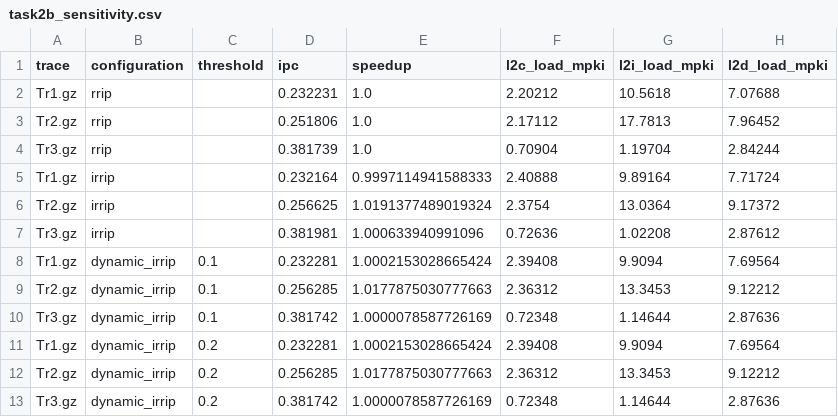
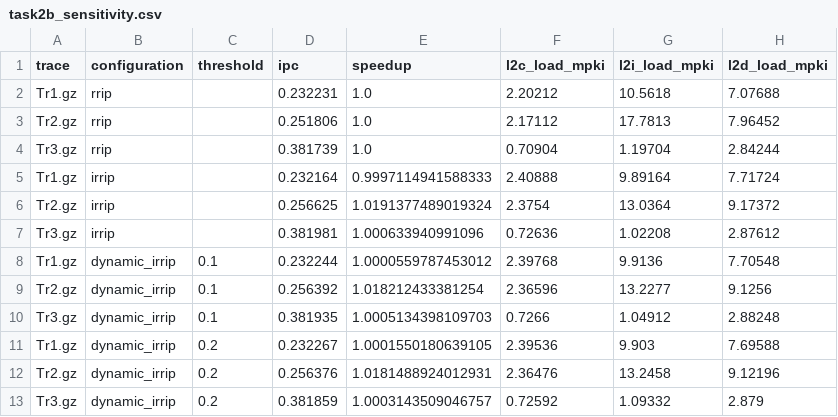
Before and after one commit to abhijain565aj/CS-683-Adv-Arch-Assignments, a CSV file: Assignment-2/report/data/task2b_sensitivity.csv, drawn as a sheet; only a part is shown; the diff covers the shown part only.

Commit message:
task2b updated plots and data

```diff
--- a/Assignment-2/report/data/task2b_sensitivity.csv
+++ b/Assignment-2/report/data/task2b_sensitivity.csv
@@ -7,7 +7,7 @@ Tr2.gz,irrip,,0.256625,1.0191377489019324,2.3754,13.0364,9.17372
 Tr3.gz,irrip,,0.381981,1.000633940991096,0.72636,1.02208,2.87612
-Tr1.gz,dynamic_irrip,0.1,0.232281,1.0002153028665424,2.39408,9.9094,7.69564
-Tr2.gz,dynamic_irrip,0.1,0.256285,1.0177875030777663,2.36312,13.3453,9.12212
-Tr3.gz,dynamic_irrip,0.1,0.381742,1.0000078587726169,0.72348,1.14644,2.87636
-Tr1.gz,dynamic_irrip,0.2,0.232281,1.0002153028665424,2.39408,9.9094,7.69564
-Tr2.gz,dynamic_irrip,0.2,0.256285,1.0177875030777663,2.36312,13.3453,9.12212
-Tr3.gz,dynamic_irrip,0.2,0.381742,1.0000078587726169,0.72348,1.14644,2.87636
+Tr1.gz,dynamic_irrip,0.1,0.232244,1.0000559787453012,2.39768,9.9136,7.70548
+Tr2.gz,dynamic_irrip,0.1,0.256392,1.018212433381254,2.36596,13.2277,9.1256
+Tr3.gz,dynamic_irrip,0.1,0.381935,1.0005134398109703,0.7266,1.04912,2.88248
+Tr1.gz,dynamic_irrip,0.2,0.232267,1.0001550180639105,2.39536,9.903,7.69588
+Tr2.gz,dynamic_irrip,0.2,0.256376,1.0181488924012931,2.36476,13.2458,9.12196
+Tr3.gz,dynamic_irrip,0.2,0.381859,1.0003143509046757,0.72592,1.09332,2.879
```
Also changed, not shown: 45 edited cells elsewhere in this file, 35 other files.
